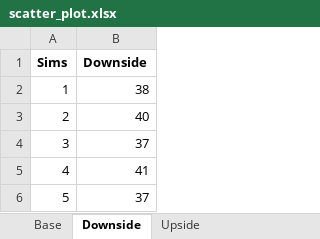
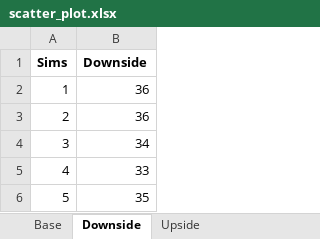
Before and after one commit to sdufays/Finance-Simulations-2023, an Excel workbook: scatter_plot.xlsx, sheet Downside, drawn as a sheet; values as stored, in another font and other column widths than the file's, no borders; charts and pictures not drawn; the diff names each change by its address in the sheet, - before the commit and + after, or states it on an @@ line.

```diff
--- a/scatter_plot.xlsx (sheet Downside)
+++ b/scatter_plot.xlsx (sheet Downside)
-B2 (Downside): 38
+B2 (Downside): 36
-B3 (Downside): 40
+B3 (Downside): 36
-B4 (Downside): 37
+B4 (Downside): 34
-B5 (Downside): 41
+B5 (Downside): 33
-B6 (Downside): 37
+B6 (Downside): 35
```
Also changed, not shown: sheet Deal Call Months 2.0, sheet Deal Call Months, sheet Base, sheet Upside, charts or pictures, 2 other files.
